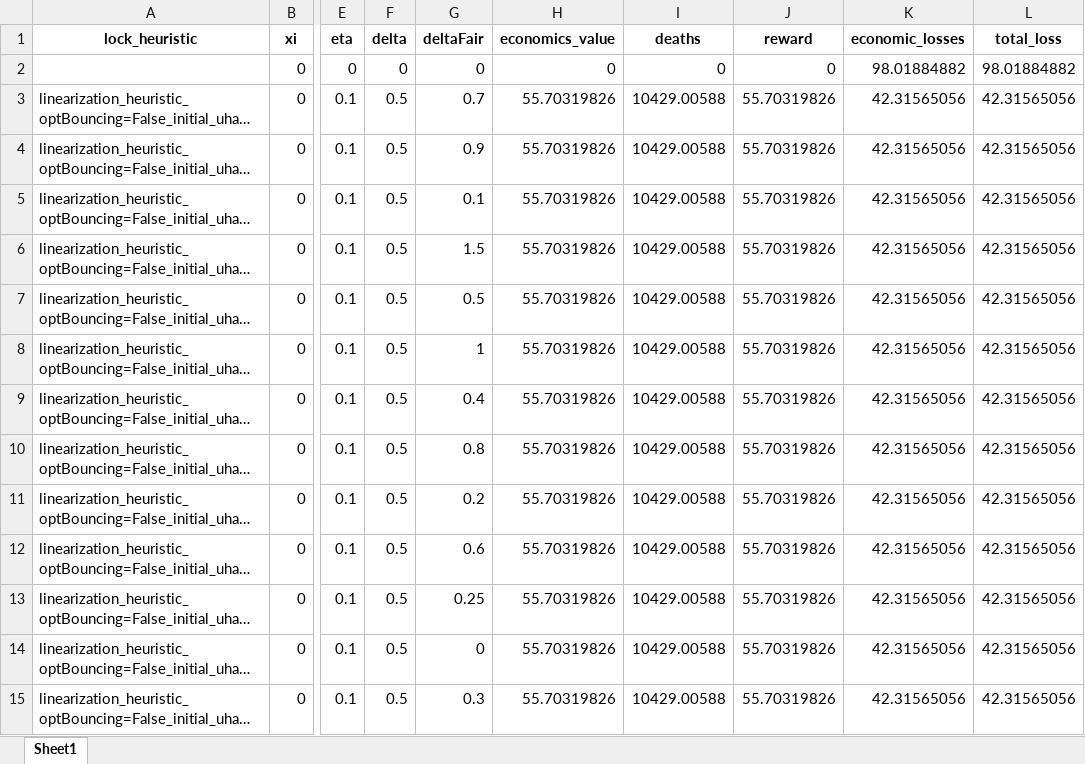
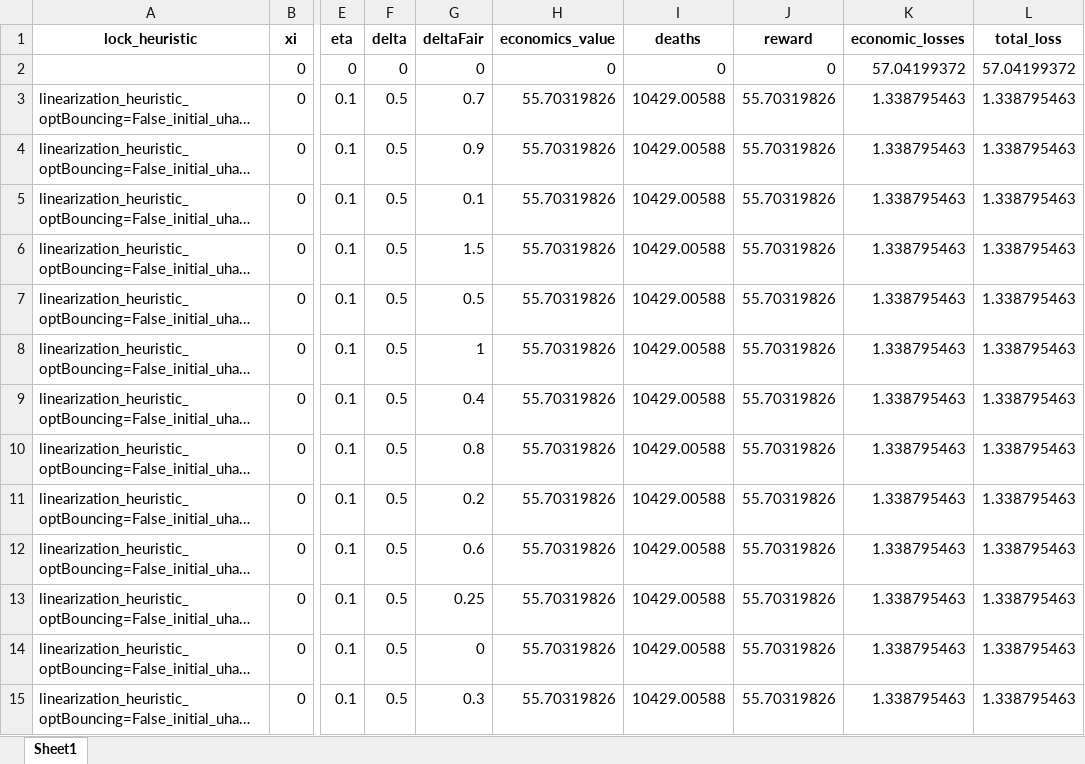
Before and after one commit to serarca/covid-optimization, an Excel workbook: benchmarks/results/plots/results-Fairness.xlsx, sheet Sheet1, drawn as a sheet; only a part is shown, gaps mark what is left out; long unchanged cells end in …; values as stored, in another font and other column widths than the file's, no borders; the diff covers the shown part only; the diff names each change by its address in the sheet, - before the commit and + after, or states it on an @@ line.

```diff
--- a/benchmarks/results/plots/results-Fairness.xlsx (sheet Sheet1)
+++ b/benchmarks/results/plots/results-Fairness.xlsx (sheet Sheet1)
-K2 (economic_losses): 98.01884882
+K2 (economic_losses): 57.04199372
-L2 (total_loss): 98.01884882
+L2 (total_loss): 57.04199372
-K3:K15 (economic_losses): 42.31565056
+K3:K15 (economic_losses): 1.338795463
-L3:L15 (total_loss): 42.31565056
+L3:L15 (total_loss): 1.338795463
```
Also changed, not shown: 130 edited cells elsewhere in this sheet, benchmarks/results/plots/results-Fig1.xlsx, benchmarks/results/plots/results-Fig2.xlsx, 3 other files.
